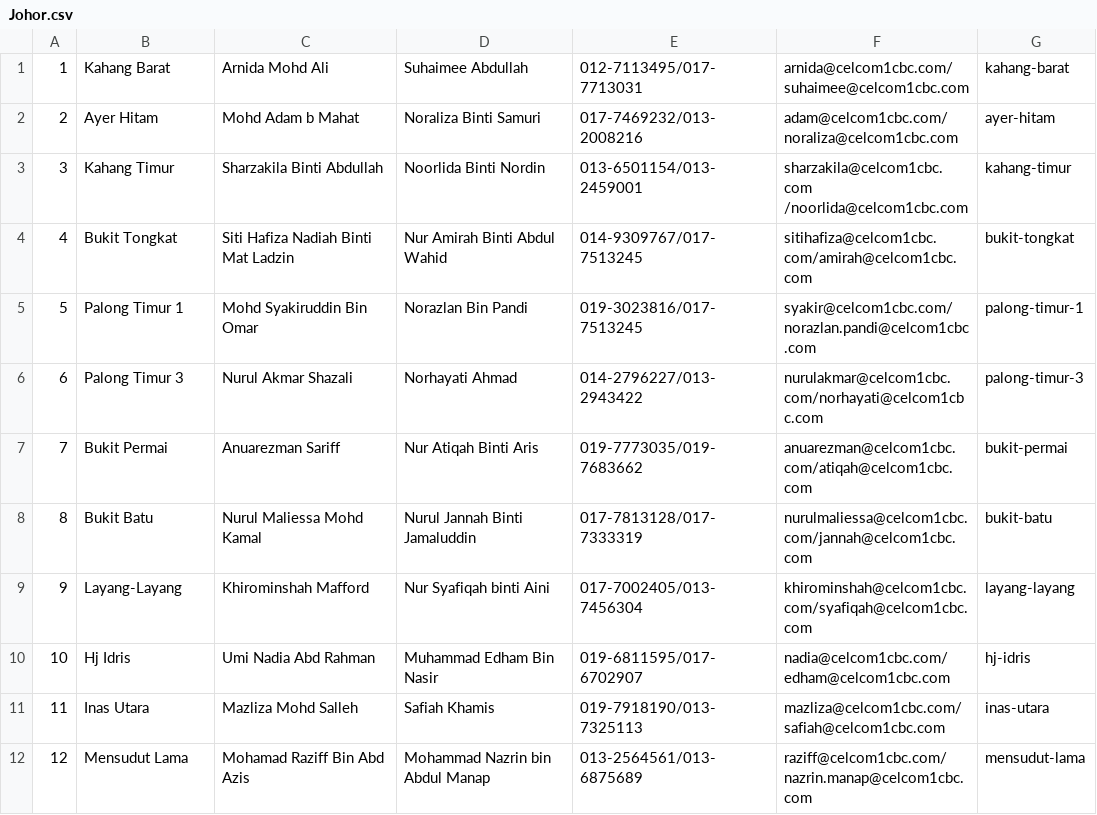
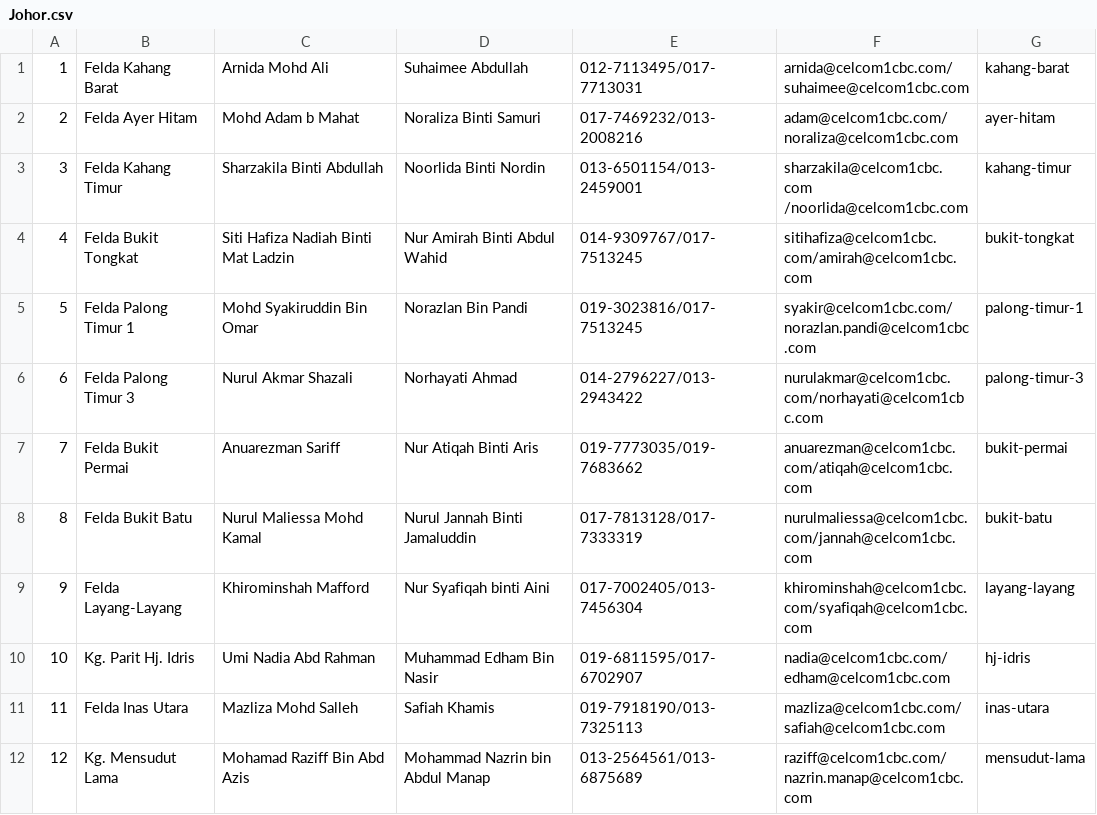
Before and after one commit to sinnerx/IRIS, a CSV file: pim/apps/_files/Johor.csv, drawn as a sheet.

```diff
--- a/pim/apps/_files/Johor.csv
+++ b/pim/apps/_files/Johor.csv
@@ -1,12 +1,12 @@
-1,Kahang Barat,Arnida Mohd Ali,Suhaimee Abdullah,012-7113495/017-7713031,arnida@celcom1cbc.com/suhaimee@celcom1cbc.com,kahang-barat
-2,Ayer Hitam,Mohd Adam b Mahat ,Noraliza Binti Samuri,017-7469232/013-2008216,adam@celcom1cbc.com/noraliza@celcom1cbc.com ,ayer-hitam
-3,Kahang Timur,Sharzakila Binti Abdullah,Noorlida Binti Nordin ,013-6501154/013-2459001,sharzakila@celcom1cbc.com /noorlida@celcom1cbc.com,kahang-timur
-4,Bukit Tongkat,Siti Hafiza Nadiah Binti Mat Ladzin,Nur Amirah Binti Abdul Wahid,014-9309767/017-7513245,sitihafiza@celcom1cbc.com/amirah@celcom1cbc.com ,bukit-tongkat
-5,Palong Timur 1,Mohd Syakiruddin Bin Omar,Norazlan Bin Pandi,019-3023816/017-7513245,syakir@celcom1cbc.com/norazlan.pandi@celcom1cbc.com,palong-timur-1
-6,Palong Timur 3,Nurul Akmar Shazali,Norhayati Ahmad,014-2796227/013-2943422,nurulakmar@celcom1cbc.com/norhayati@celcom1cbc.com,palong-timur-3
-7,Bukit Permai,Anuarezman Sariff,Nur Atiqah Binti Aris,019-7773035/019-7683662,anuarezman@celcom1cbc.com/atiqah@celcom1cbc.com ,bukit-permai
-8,Bukit Batu,Nurul Maliessa Mohd Kamal,Nurul Jannah Binti Jamaluddin,017-7813128/017-7333319,nurulmaliessa@celcom1cbc.com/jannah@celcom1cbc.com,bukit-batu
-9,Layang-Layang,Khirominshah Mafford,Nur Syafiqah binti Aini,017-7002405/013-7456304,khirominshah@celcom1cbc.com/syafiqah@celcom1cbc.com,layang-layang
-10,Hj Idris,Umi Nadia Abd Rahman,Muhammad Edham Bin Nasir,019-6811595/017-6702907,nadia@celcom1cbc.com/edham@celcom1cbc.com,hj-idris
-11,Inas Utara,Mazliza Mohd Salleh,Safiah Khamis ,019-7918190/013-7325113,mazliza@celcom1cbc.com/safiah@celcom1cbc.com,inas-utara
-12,Mensudut Lama,Mohamad Raziff Bin Abd Azis,Mohammad Nazrin bin Abdul Manap,013-2564561/013-6875689,raziff@celcom1cbc.com/nazrin.manap@celcom1cbc.com,mensudut-lama
+1,Felda Kahang Barat,Arnida Mohd Ali,Suhaimee Abdullah,012-7113495/017-7713031,arnida@celcom1cbc.com/suhaimee@celcom1cbc.com,kahang-barat
+2,Felda Ayer Hitam,Mohd Adam b Mahat ,Noraliza Binti Samuri,017-7469232/013-2008216,adam@celcom1cbc.com/noraliza@celcom1cbc.com ,ayer-hitam
+3,Felda Kahang Timur,Sharzakila Binti Abdullah,Noorlida Binti Nordin ,013-6501154/013-2459001,sharzakila@celcom1cbc.com /noorlida@celcom1cbc.com,kahang-timur
+4,Felda Bukit Tongkat,Siti Hafiza Nadiah Binti Mat Ladzin,Nur Amirah Binti Abdul Wahid,014-9309767/017-7513245,sitihafiza@celcom1cbc.com/amirah@celcom1cbc.com ,bukit-tongkat
+5,Felda Palong Timur 1,Mohd Syakiruddin Bin Omar,Norazlan Bin Pandi,019-3023816/017-7513245,syakir@celcom1cbc.com/norazlan.pandi@celcom1cbc.com,palong-timur-1
+6,Felda Palong Timur 3,Nurul Akmar Shazali,Norhayati Ahmad,014-2796227/013-2943422,nurulakmar@celcom1cbc.com/norhayati@celcom1cbc.com,palong-timur-3
+7,Felda Bukit Permai,Anuarezman Sariff,Nur Atiqah Binti Aris,019-7773035/019-7683662,anuarezman@celcom1cbc.com/atiqah@celcom1cbc.com ,bukit-permai
+8,Felda Bukit Batu,Nurul Maliessa Mohd Kamal,Nurul Jannah Binti Jamaluddin,017-7813128/017-7333319,nurulmaliessa@celcom1cbc.com/jannah@celcom1cbc.com,bukit-batu
+9,Felda Layang-Layang,Khirominshah Mafford,Nur Syafiqah binti Aini,017-7002405/013-7456304,khirominshah@celcom1cbc.com/syafiqah@celcom1cbc.com,layang-layang
+10,Kg. Parit Hj. Idris,Umi Nadia Abd Rahman,Muhammad Edham Bin Nasir,019-6811595/017-6702907,nadia@celcom1cbc.com/edham@celcom1cbc.com,hj-idris
+11,Felda Inas Utara,Mazliza Mohd Salleh,Safiah Khamis ,019-7918190/013-7325113,mazliza@celcom1cbc.com/safiah@celcom1cbc.com,inas-utara
+12,Kg. Mensudut Lama,Mohamad Raziff Bin Abd Azis,Mohammad Nazrin bin Abdul Manap,013-2564561/013-6875689,raziff@celcom1cbc.com/nazrin.manap@celcom1cbc.com,mensudut-lama
```
Also changed, not shown: pim/apps/_files/Negeri Sembilan.csv, 4 other files.
